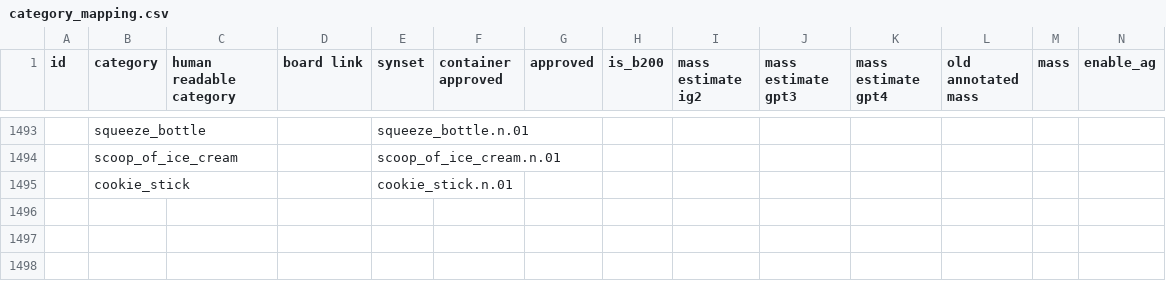
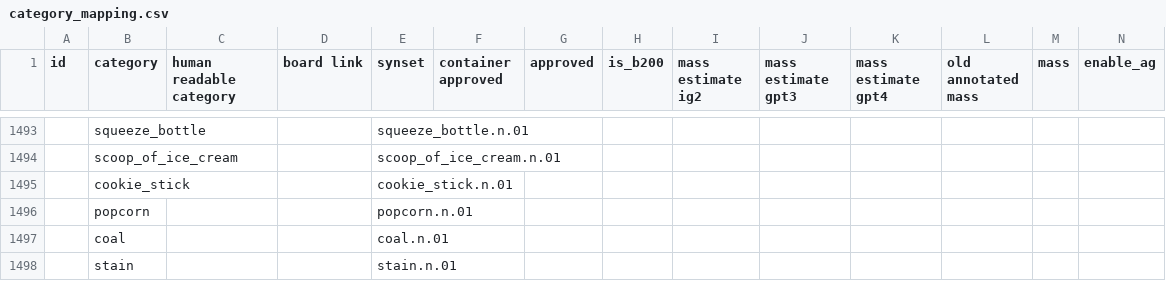
Before and after one commit to StanfordVL/OmniGibson, a CSV file: bddl/bddl/generated_data/category_mapping.csv, drawn as a sheet; only a part is shown, gaps mark what is left out; rows hold the shown columns only; the diff names each change by its address in the sheet, - before the commit and + after, or states it on an @@ line.

```diff
--- a/bddl/bddl/generated_data/category_mapping.csv
+++ b/bddl/bddl/generated_data/category_mapping.csv
+row 1496:  | popcorn |  |  | popcorn.n.01
+row 1497:  | coal |  |  | coal.n.01
+row 1498:  | stain |  |  | stain.n.01
```
Also changed, not shown: bddl/bddl/generated_data/synsets.csv, 6 other files.
